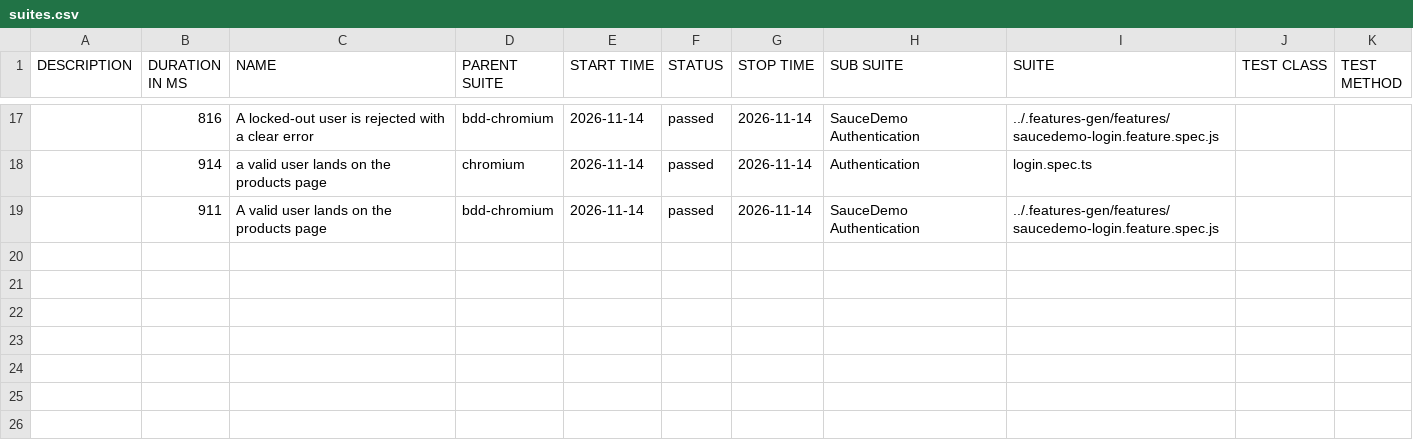
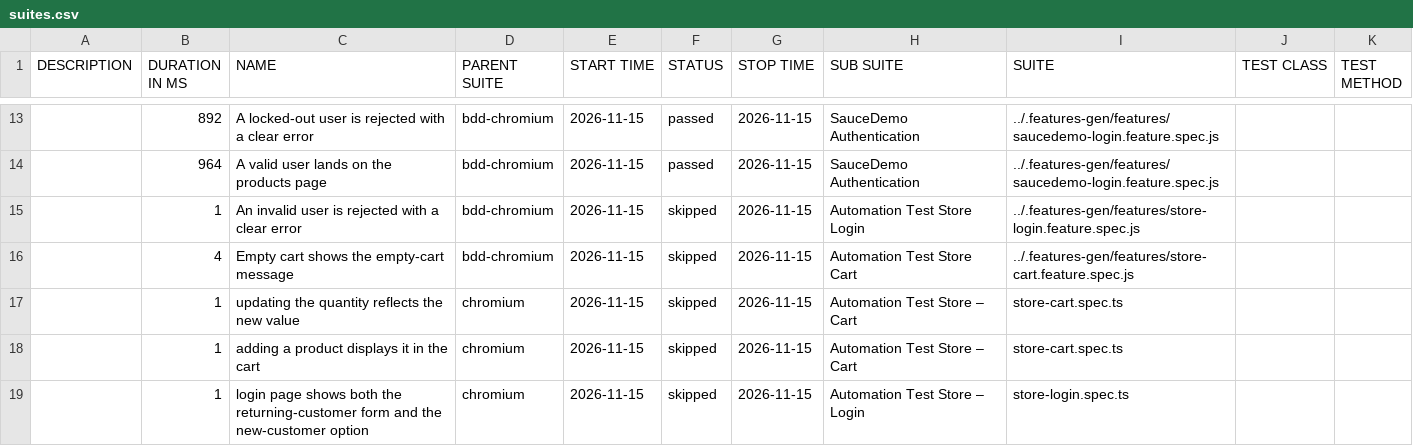
Before and after one commit to Cacheater/playwright-e2e-framework, a CSV file: data/suites.csv, drawn as a sheet; only a part is shown, gaps mark what is left out; the diff covers the shown part only.

```diff
--- a/data/suites.csv
+++ b/data/suites.csv
@@ -17,3 +13,7 @@
-"","816","A locked-out user is rejected with a clear error","bdd-chromium","2026-11-14","passed","2026-11-14","SauceDemo Authentication","../.features-gen/features/saucedemo-login.feature.spec.js","",""
-"","914","a valid user lands on the products page","chromium","2026-11-14","passed","2026-11-14","Authentication","login.spec.ts","",""
-"","911","A valid user lands on the products page","bdd-chromium","2026-11-14","passed","2026-11-14","SauceDemo Authentication","../.features-gen/features/saucedemo-login.feature.spec.js","",""
+"","892","A locked-out user is rejected with a clear error","bdd-chromium","2026-11-15","passed","2026-11-15","SauceDemo Authentication","../.features-gen/features/saucedemo-login.feature.spec.js","",""
+"","964","A valid user lands on the products page","bdd-chromium","2026-11-15","passed","2026-11-15","SauceDemo Authentication","../.features-gen/features/saucedemo-login.feature.spec.js","",""
+"","1","An invalid user is rejected with a clear error","bdd-chromium","2026-11-15","skipped","2026-11-15","Automation Test Store Login","../.features-gen/features/store-login.feature.spec.js","",""
+"","4","Empty cart shows the empty-cart message","bdd-chromium","2026-11-15","skipped","2026-11-15","Automation Test Store Cart","../.features-gen/features/store-cart.feature.spec.js","",""
+"","1","updating the quantity reflects the new value","chromium","2026-11-15","skipped","2026-11-15","Automation Test Store – Cart","store-cart.spec.ts","",""
+"","1","adding a product displays it in the cart","chromium","2026-11-15","skipped","2026-11-15","Automation Test Store – Cart","store-cart.spec.ts","",""
+"","1","login page shows both the returning-customer form and the new-customer option","chromium","2026-11-15","skipped","2026-11-15","Automation Test Store – Login","store-login.spec.ts","",""
```
Also changed, not shown: 4 added rows, 8 removed rows and 20 edited cells elsewhere in this file, 50 other files.
